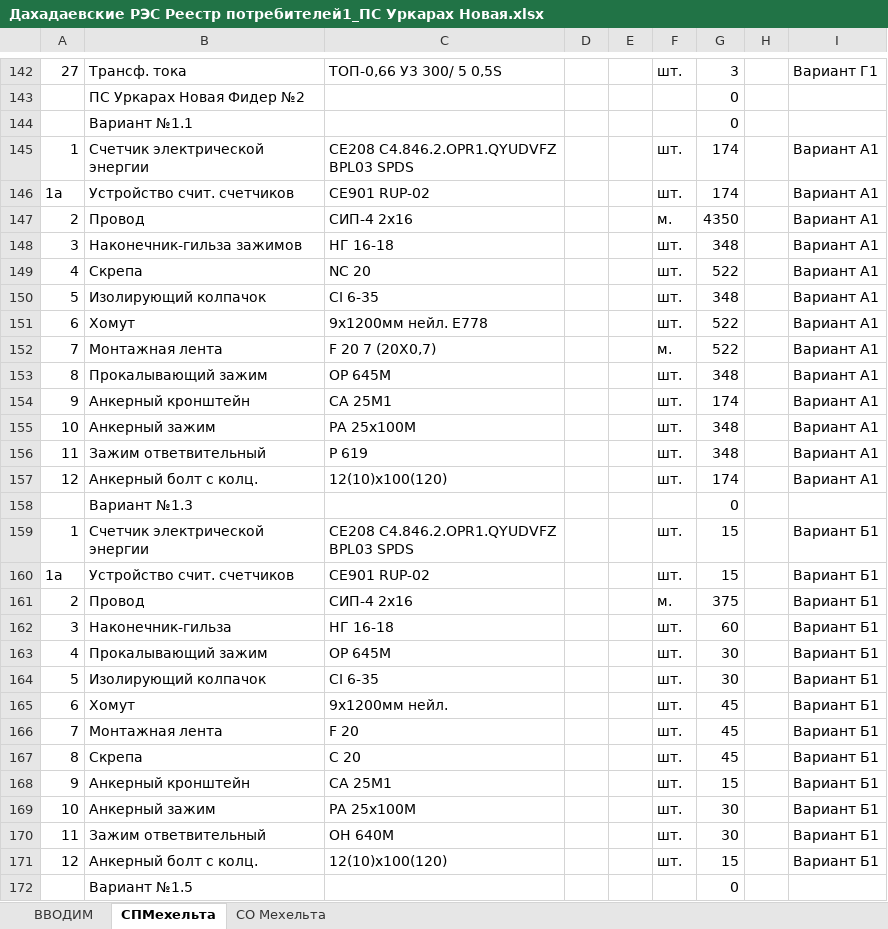
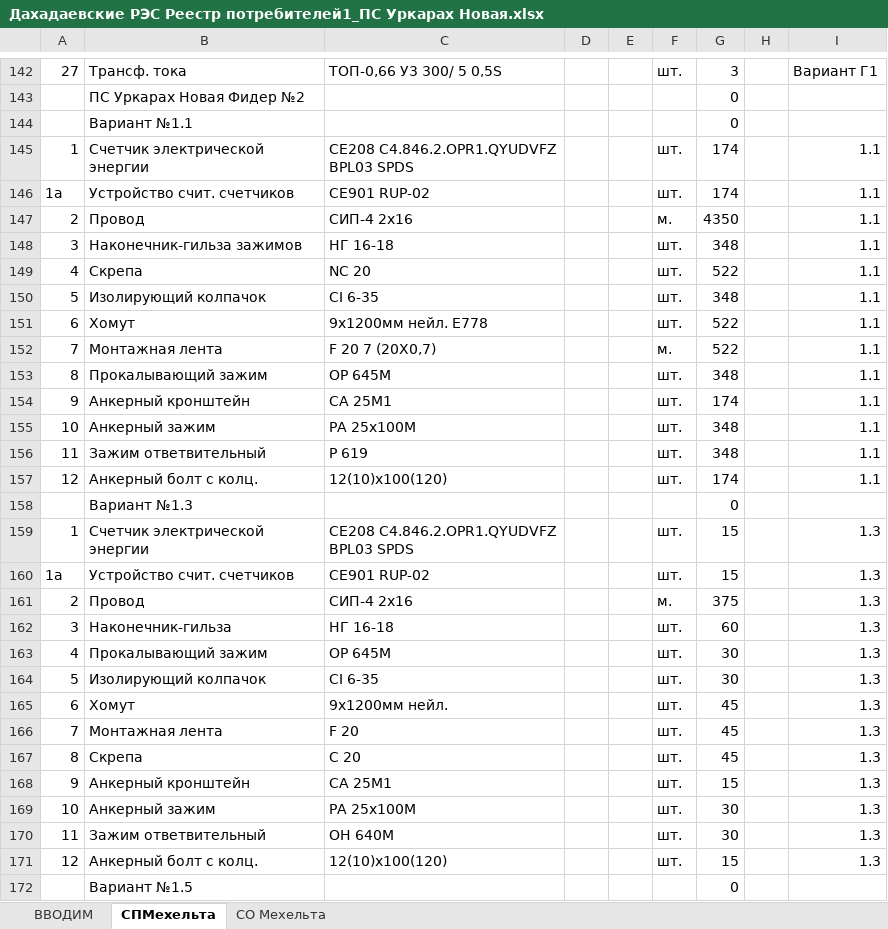
Before and after one commit to mrd441/DevicesSpecification, an Excel workbook: Дахадаевские РЭС Реестр потребителей1_result/Дахадаевские РЭС Реестр потребителей1_ПС Уркарах Новая.xlsx, sheet СПМехельта, drawn as a sheet; only a part is shown, gaps mark what is left out; values as stored, in another font and other column widths than the file's, no borders; the diff covers the shown part only; the diff names each change by its address in the sheet, - before the commit and + after, or states it on an @@ line.

```diff
--- a/Дахадаевские РЭС Реестр потребителей1_result/Дахадаевские РЭС Реестр потребителей1_ПС Уркарах Новая.xlsx (sheet СПМехельта)
+++ b/Дахадаевские РЭС Реестр потребителей1_result/Дахадаевские РЭС Реестр потребителей1_ПС Уркарах Новая.xlsx (sheet СПМехельта)
-I145:I157: Вариант А1
+I145:I157: 1.1
-I159:I171: Вариант Б1
+I159:I171: 1.3
```
Also changed, not shown: 286 edited cells elsewhere in this sheet, sheet СО Мехельта, formulas that keep their value, charts or pictures, Варианты устройства ТТ, Отвл.xlsx, Дахадаевские РЭС Реестр потребителей1_result/Дахадаевские РЭС Реестр потребителей1_ПС Кубачи.xlsx, 26 other files.
